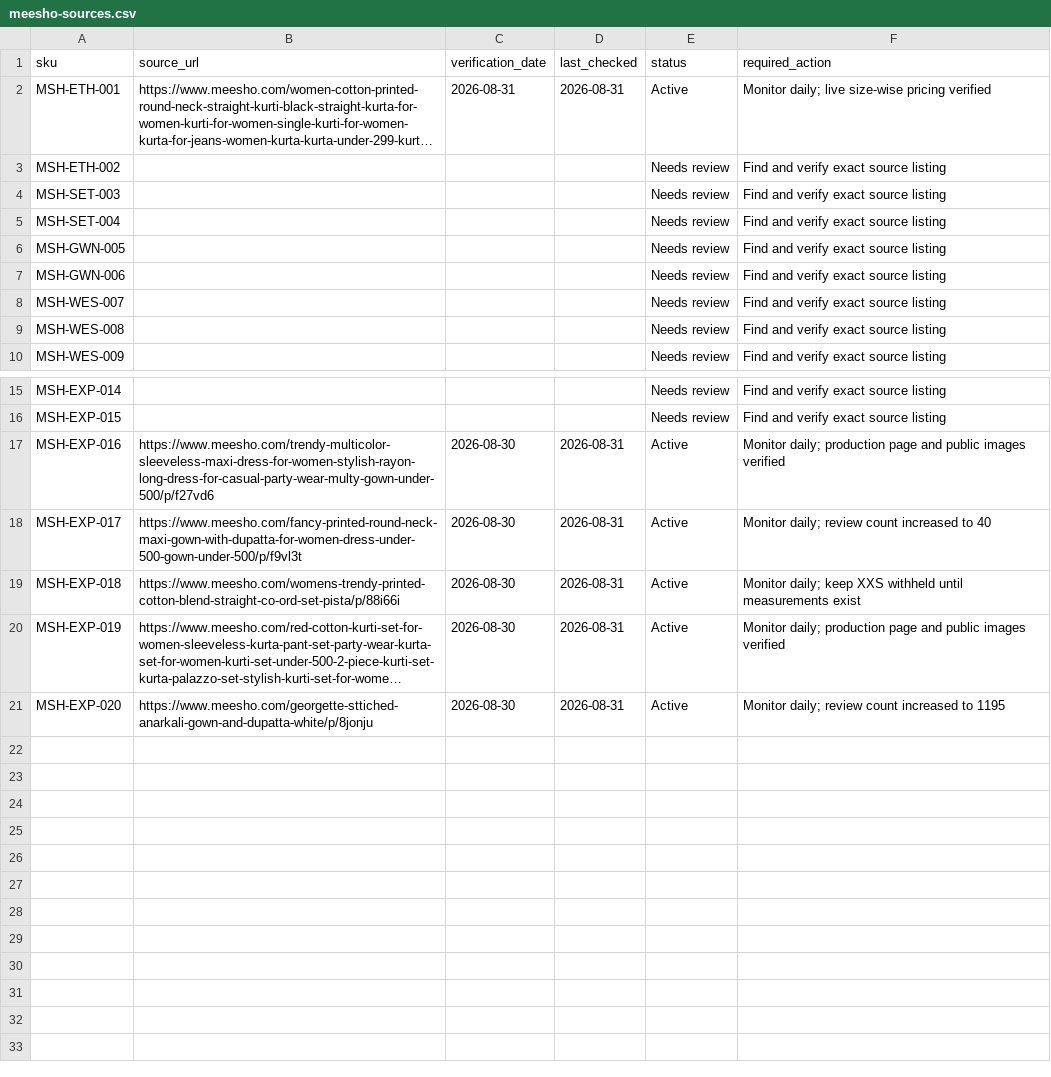
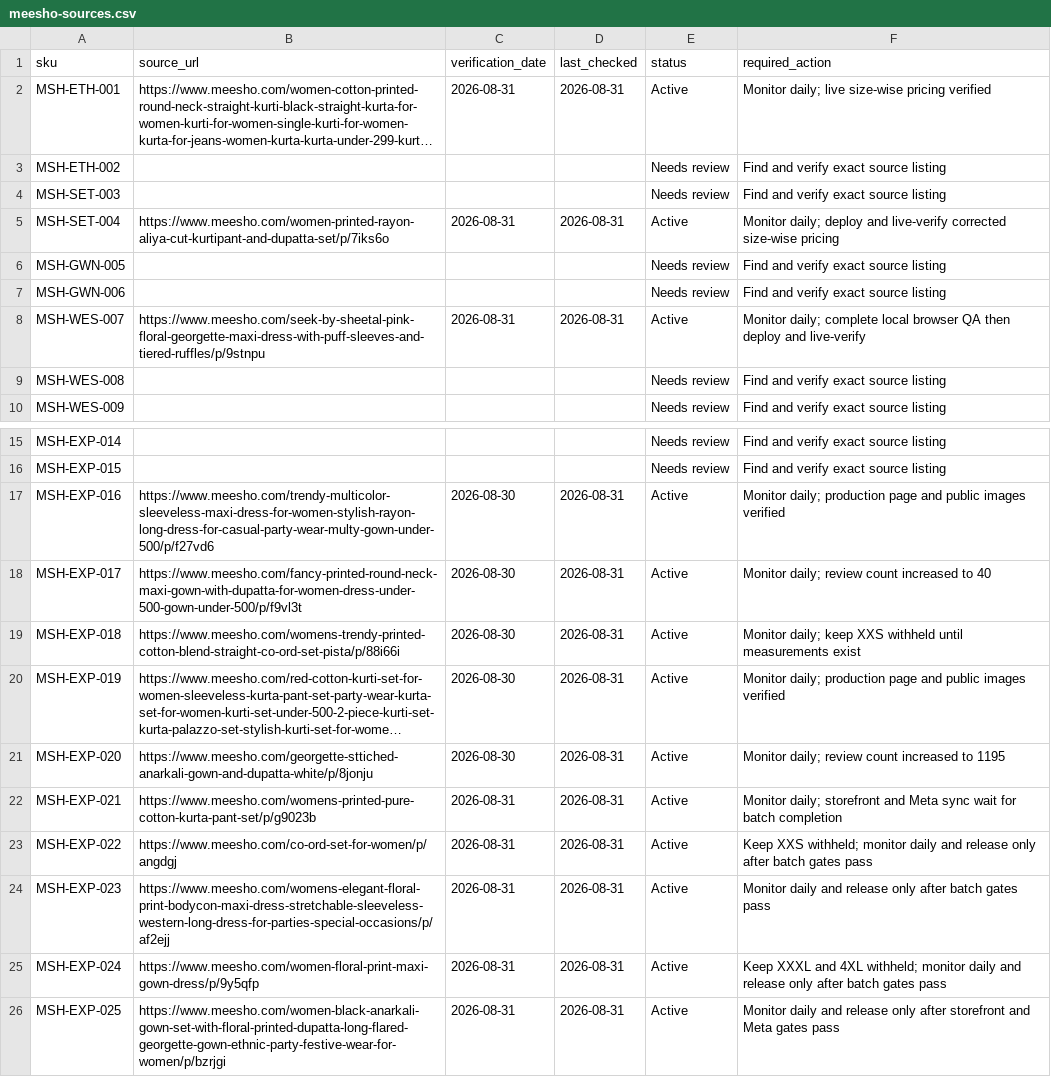
Before and after one commit to Fazilfazi991/dealstore, a CSV file: data/meesho-sources.csv, drawn as a sheet; only a part is shown, gaps mark what is left out; long unchanged cells end in …; the diff names each change by its address in the sheet, - before the commit and + after, or states it on an @@ line.

```diff
--- a/data/meesho-sources.csv
+++ b/data/meesho-sources.csv
-B5 (source_url): (empty)
+B5 (source_url): https://www.meesho.com/women-printed-rayon-aliya-cut-kurtipant-and-dupatta-set/p/7iks6o
-C5 (verification_date): (empty)
+C5 (verification_date): 2026-08-31
-D5 (last_checked): (empty)
+D5 (last_checked): 2026-08-31
-E5 (status): Needs review
+E5 (status): Active
-F5 (required_action): Find and verify exact source listing
+F5 (required_action): Monitor daily; deploy and live-verify corrected size-wise pricing
-B8 (source_url): (empty)
+B8 (source_url): https://www.meesho.com/seek-by-sheetal-pink-floral-georgette-maxi-dress-with-puff-sleeves-and-tiered-ruffles/p/9stnpu
-C8 (verification_date): (empty)
+C8 (verification_date): 2026-08-31
-D8 (last_checked): (empty)
+D8 (last_checked): 2026-08-31
-E8 (status): Needs review
+E8 (status): Active
-F8 (required_action): Find and verify exact source listing
+F8 (required_action): Monitor daily; complete local browser QA then deploy and live-verify
+row 22: MSH-EXP-021 | https://www.meesho.com/womens-printed-pure-cotton-kurta-pant-set/p/g9023b | 2026-08-31 | 2026-08-31 | Active | Monitor daily; storefront and Meta sync wait for batch completion
+row 23: MSH-EXP-022 | https://www.meesho.com/co-ord-set-for-women/p/angdgj | 2026-08-31 | 2026-08-31 | Active | Keep XXS withheld; monitor daily and release only after batch gates pass
+row 24: MSH-EXP-023 | https://www.meesho.com/womens-elegant-floral-print-bodycon-maxi-dress-stretchable-sleeveless-western-long-dress-for-parties-special-occasions/p/af2ejj | 2026-08-31 | 2026-08-31 | Active | Monitor daily and release only after batch gates pass
+row 25: MSH-EXP-024 | https://www.meesho.com/women-floral-print-maxi-gown-dress/p/9y5qfp | 2026-08-31 | 2026-08-31 | Active | Keep XXXL and 4XL withheld; monitor daily and release only after batch gates pass
+row 26: MSH-EXP-025 | https://www.meesho.com/women-black-anarkali-gown-set-with-floral-printed-dupatta-long-flared-georgette-gown-ethnic-party-festive-wear-for-women/p/bzrjgi | 2026-08-31 | 2026-08-31 | Active | Monitor daily and release only after storefront and Meta gates pass
```
Also changed, not shown: data/products.csv, 42 other files.
